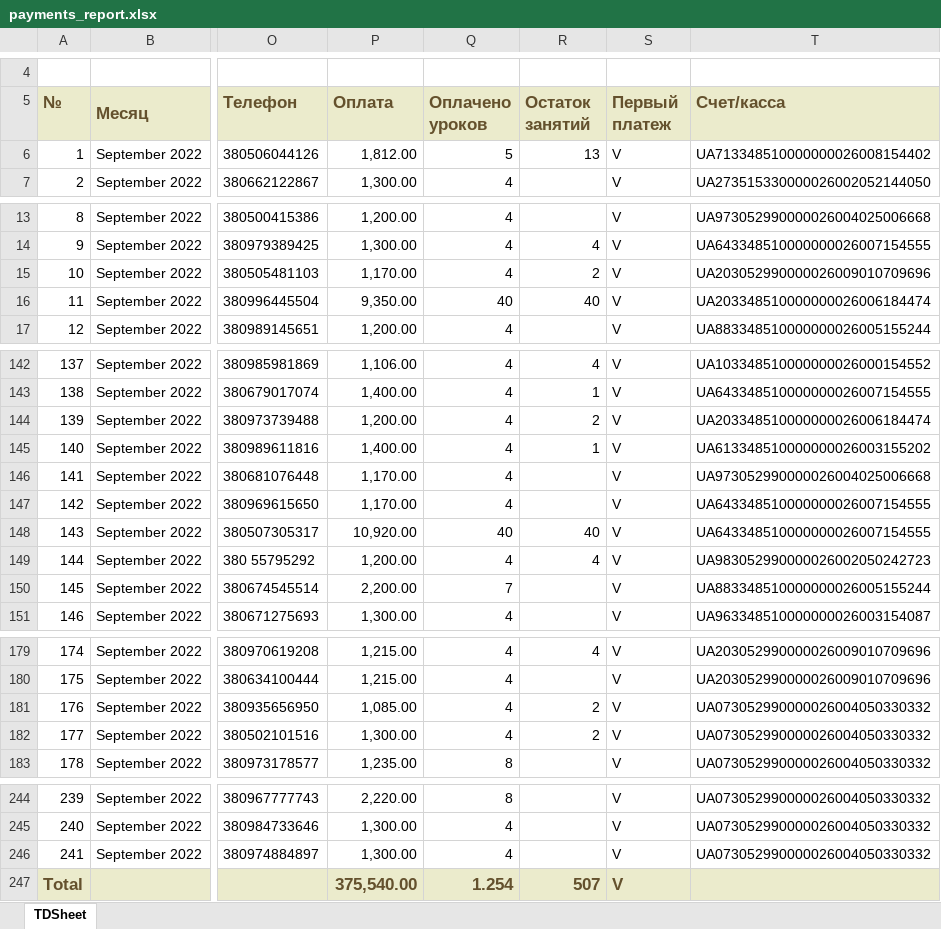
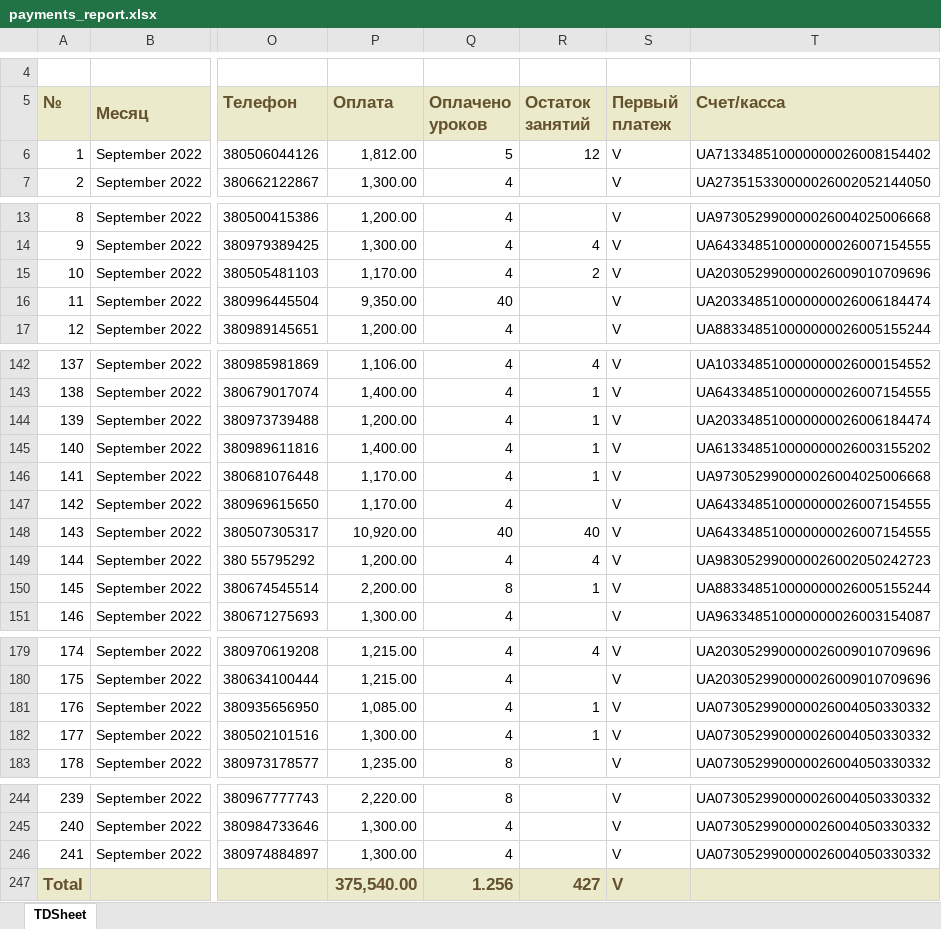
Before and after one commit to YukihiroSM/Logika-Statics, an Excel workbook: 1c_reports/Вересень/2022-09-01_2022-09-04/payments_report.xlsx, sheet TDSheet, drawn as a sheet; only a part is shown, gaps mark what is left out; values as stored, in another font and other column widths than the file's, no borders; charts and pictures not drawn; the diff covers the shown part only; the diff names each change by its address in the sheet, - before the commit and + after, or states it on an @@ line.

```diff
--- a/1c_reports/Вересень/2022-09-01_2022-09-04/payments_report.xlsx (sheet TDSheet)
+++ b/1c_reports/Вересень/2022-09-01_2022-09-04/payments_report.xlsx (sheet TDSheet)
-R6 (Остаток занятий): 13
+R6 (Остаток занятий): 12
-R16 (Остаток занятий): 40
+R16 (Остаток занятий): (empty)
-R144 (Остаток занятий): 2
+R144 (Остаток занятий): 1
-R146 (Остаток занятий): (empty)
+R146 (Остаток занятий): 1
-Q150 (Оплачено уроков): 7
+Q150 (Оплачено уроков): 8
-R150 (Остаток занятий): (empty)
+R150 (Остаток занятий): 1
-R181:R182 (Остаток занятий): 2
+R181:R182 (Остаток занятий): 1
-Q247 (Оплачено уроков): 1.254
+Q247 (Оплачено уроков): 1.256
-R247 (Остаток занятий): 507
+R247 (Остаток занятий): 427
```
Also changed, not shown: 25 edited cells elsewhere in this sheet, 1c_reports/Вересень/2022-09-05_2022-09-11/payments_report.xlsx, 1c_reports/Вересень/2022-09-12_2022-09-18/payments_report.xlsx, 27 other files.
